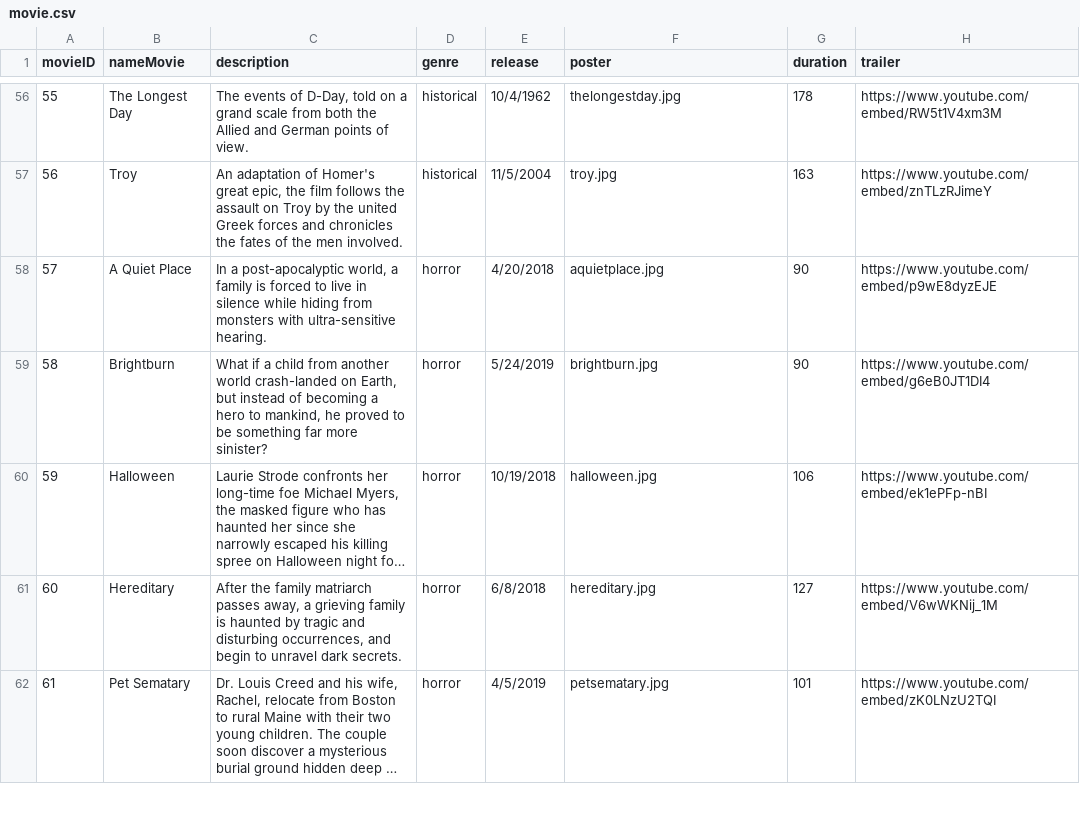
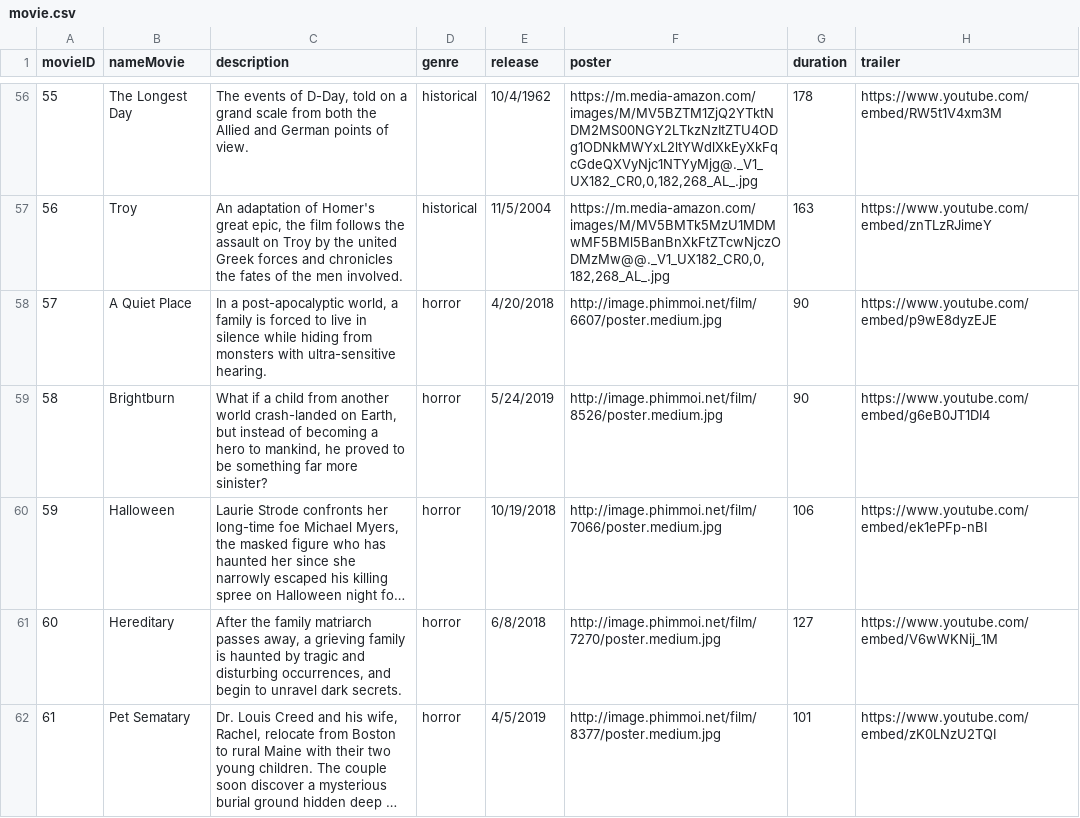
Before and after one commit to thanhdinh98/daweb, a CSV file: server/data/movie.csv, drawn as a sheet; only a part is shown, gaps mark what is left out; long unchanged cells end in …; the diff covers the shown part only; the diff names each change by its address in the sheet, - before the commit and + after, or states it on an @@ line.

```diff
--- a/server/data/movie.csv
+++ b/server/data/movie.csv
-F56 (poster): thelongestday.jpg
+F56 (poster): https://m.media-amazon.com/images/M/MV5BZTM1ZjQ2YTktNDM2MS00NGY2LTkzNzItZTU4ODg1ODNkMWYxL2ltYWdlXkEyXkFqcGdeQXVyNjc1NTYyMjg@._V1_UX182_CR0,0,182,268_AL_.jpg
-F57 (poster): troy.jpg
+F57 (poster): https://m.media-amazon.com/images/M/MV5BMTk5MzU1MDMwMF5BMl5BanBnXkFtZTcwNjczODMzMw@@._V1_UX182_CR0,0,182,268_AL_.jpg
-F58 (poster): aquietplace.jpg
+F58 (poster): http://image.phimmoi.net/film/6607/poster.medium.jpg
-F59 (poster): brightburn.jpg
+F59 (poster): http://image.phimmoi.net/film/8526/poster.medium.jpg
-F60 (poster): halloween.jpg
+F60 (poster): http://image.phimmoi.net/film/7066/poster.medium.jpg
-F61 (poster): hereditary.jpg
+F61 (poster): http://image.phimmoi.net/film/7270/poster.medium.jpg
-F62 (poster): petsematary.jpg
+F62 (poster): http://image.phimmoi.net/film/8377/poster.medium.jpg
```
Also changed, not shown: 74 edited cells elsewhere in this file, 24 other files.
